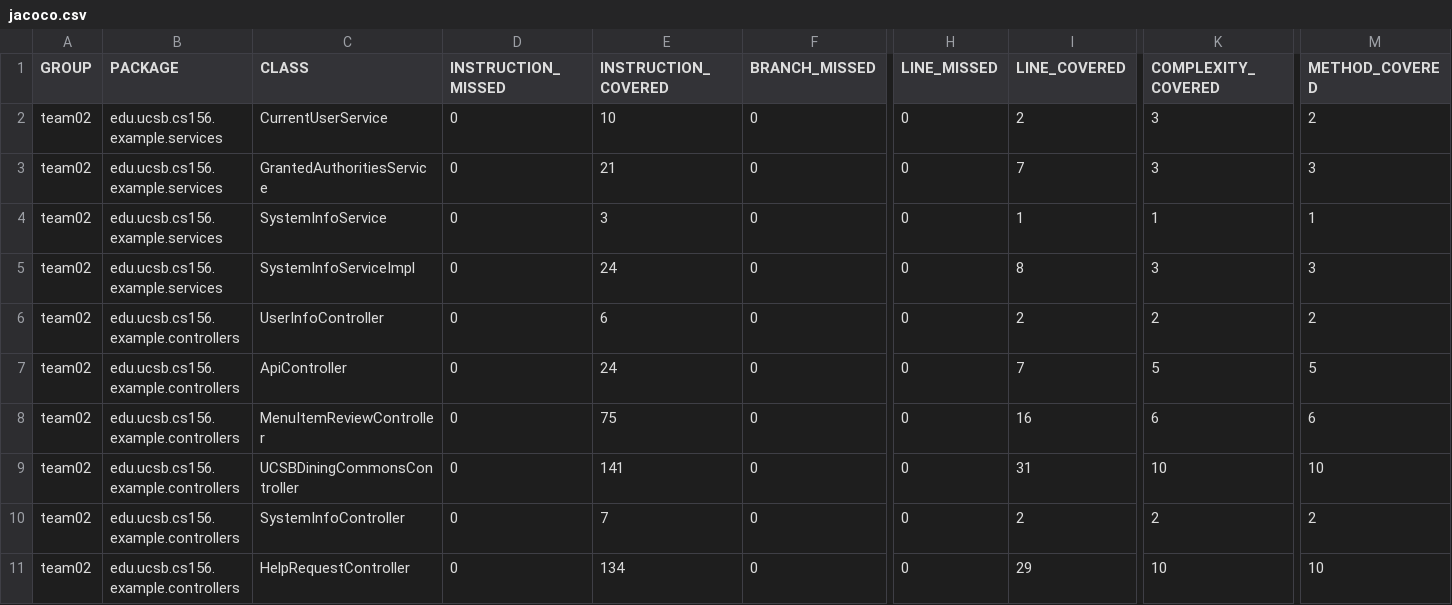
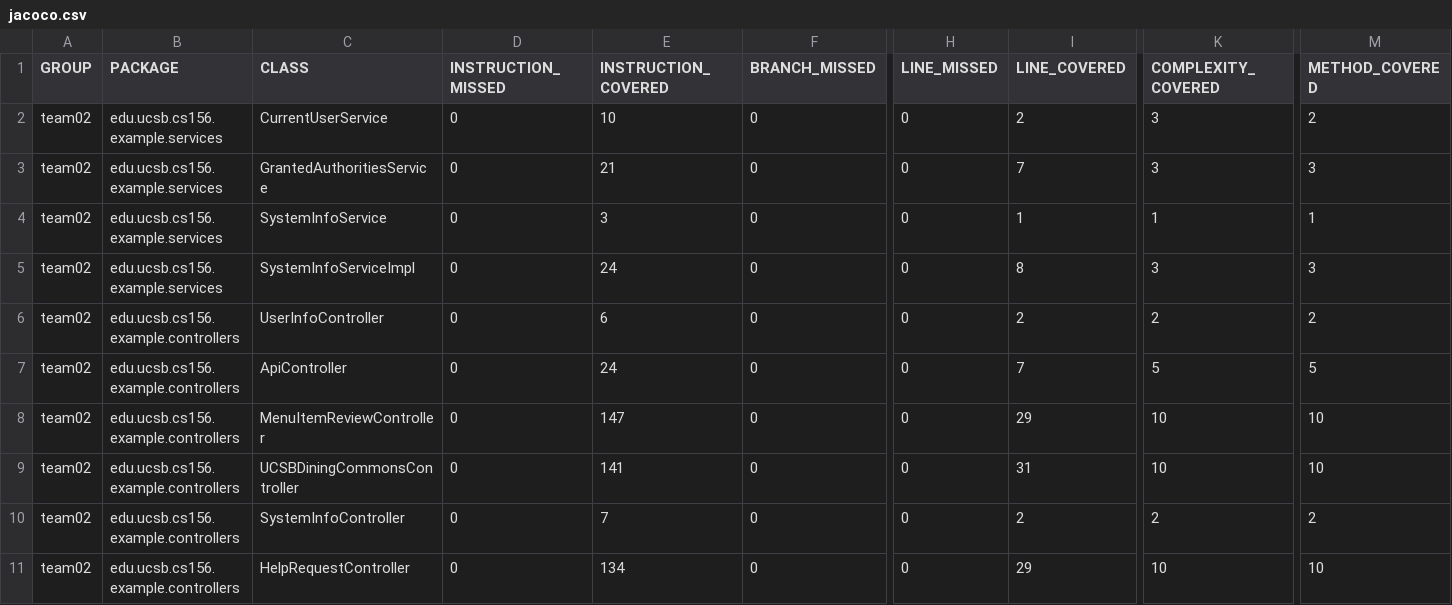
Before and after one commit to ucsb-cs156-m23/team02-m23-10am-4, a CSV file: jacoco/jacoco.csv, drawn as a sheet; only a part is shown, gaps mark what is left out; the diff names each change by its address in the sheet, - before the commit and + after, or states it on an @@ line.

```diff
--- a/jacoco/jacoco.csv
+++ b/jacoco/jacoco.csv
-E8 (INSTRUCTION_COVERED): 75
+E8 (INSTRUCTION_COVERED): 147
-I8 (LINE_COVERED): 16
+I8 (LINE_COVERED): 29
-K8 (COMPLEXITY_COVERED): 6
+K8 (COMPLEXITY_COVERED): 10
-M8 (METHOD_COVERED): 6
+M8 (METHOD_COVERED): 10
```
Also changed, not shown: 7 other files.
